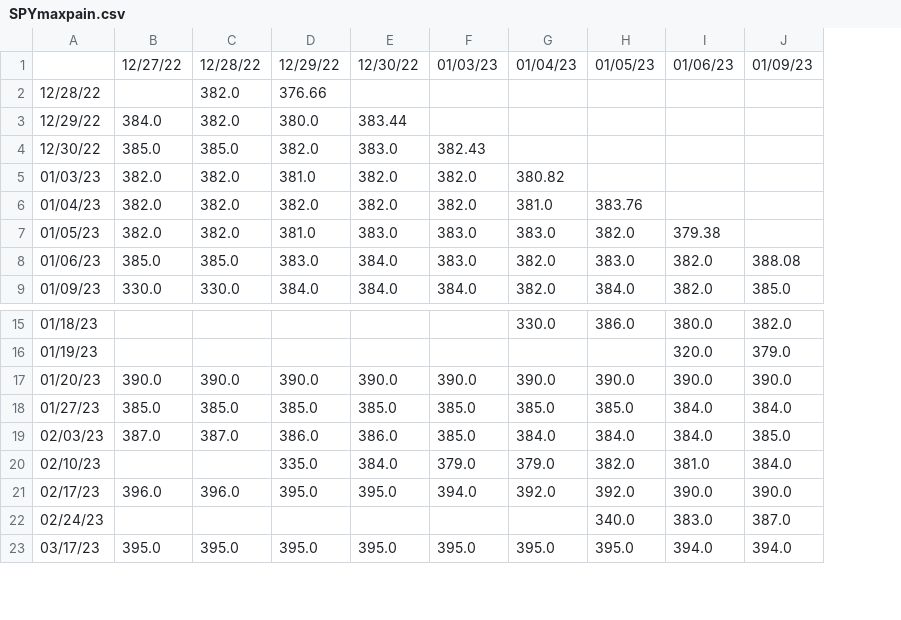
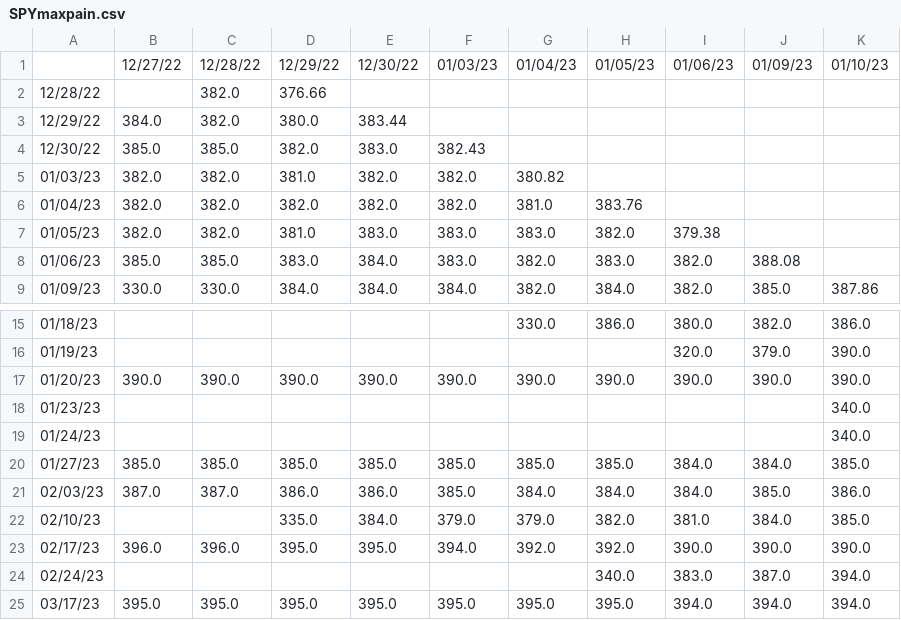
Before and after one commit to bonsaiheart/MaxPainHeuristicTracker, a CSV file: dataOutput/SPYmaxpain.csv, drawn as a sheet; only a part is shown, gaps mark what is left out; the diff names each change by its address in the sheet, - before the commit and + after, or states it on an @@ line.

```diff
--- a/dataOutput/SPYmaxpain.csv
+++ b/dataOutput/SPYmaxpain.csv
+column K, rows 1-9: 01/10/23 |  |  |  |  |  |  |  | 387.86; rows 15-17: 386.0 | 390.0 | 390.0; rows 20-25: 385.0 | 386.0 | 385.0 | 390.0 | 394.0 | 394.0
+row 18: 01/23/23 |  |  |  |  |  |  |  |  |  | 340.0
+row 19: 01/24/23 |  |  |  |  |  |  |  |  |  | 340.0
```
Also changed, not shown: dataOutput/ROKU_Daily_CSVs/2023_01_09 ROKU MaxPain.csv, dataOutput/ROKUmaxpain.csv, 2 other files.
